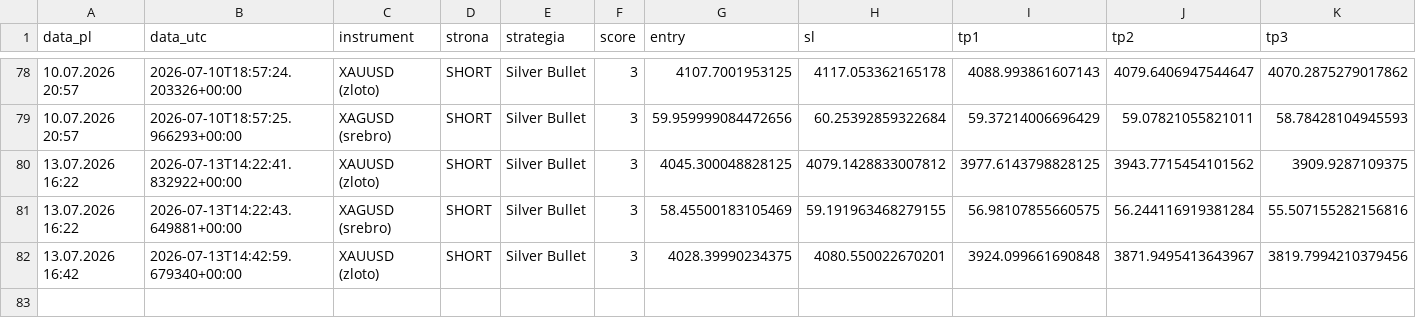
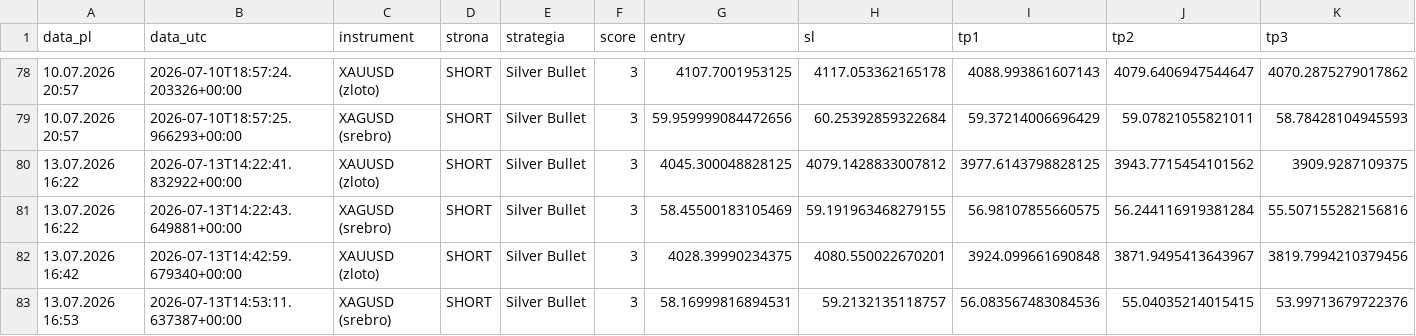
Before and after one commit to Aslaf2/sygna-y-bot, a CSV file: sygnaly_log.csv, drawn as a sheet; only a part is shown, gaps mark what is left out; rows hold the shown columns only; the diff names each change by its address in the sheet, - before the commit and + after, or states it on an @@ line.

```diff
--- a/sygnaly_log.csv
+++ b/sygnaly_log.csv
+row 83: 13.07.2026 16:53 | 2026-07-13T14:53:11.637387+00:00 | XAGUSD (srebro) | SHORT | Silver Bullet | 3 | 58.16999816894531 | 59.2132135118757 | 56.083567483084536 | 55.04035214015415 | 53.99713679722376
```
Also changed, not shown: 1 other file.
